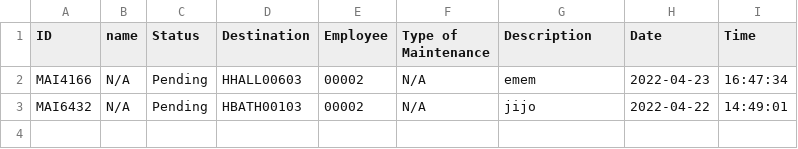
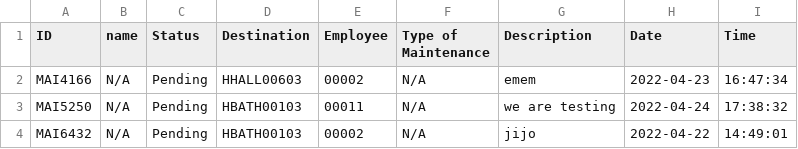
Before and after one commit to CS3733-D22-Team-U/CS3733-D22-Team-U-Final-Iteration, a CSV file: csvTables/TowerMaintenanceRequests.csv, drawn as a sheet.

Commit message:
gift request is up to par

```diff
--- a/csvTables/TowerMaintenanceRequests.csv
+++ b/csvTables/TowerMaintenanceRequests.csv
@@ -2,2 +2,3 @@ ID,name,Status,Destination,Employee,Type of Maintenance,Description,Date,Time
 MAI4166,N/A,Pending,HHALL00603,00002,N/A,emem,2022-04-23,16:47:34
+MAI5250,N/A,Pending,HBATH00103,00011,N/A,we are testing,2022-04-24,17:38:32
 MAI6432,N/A,Pending,HBATH00103,00002,N/A,jijo,2022-04-22,14:49:01
```
Also changed, not shown: 2 other files.
